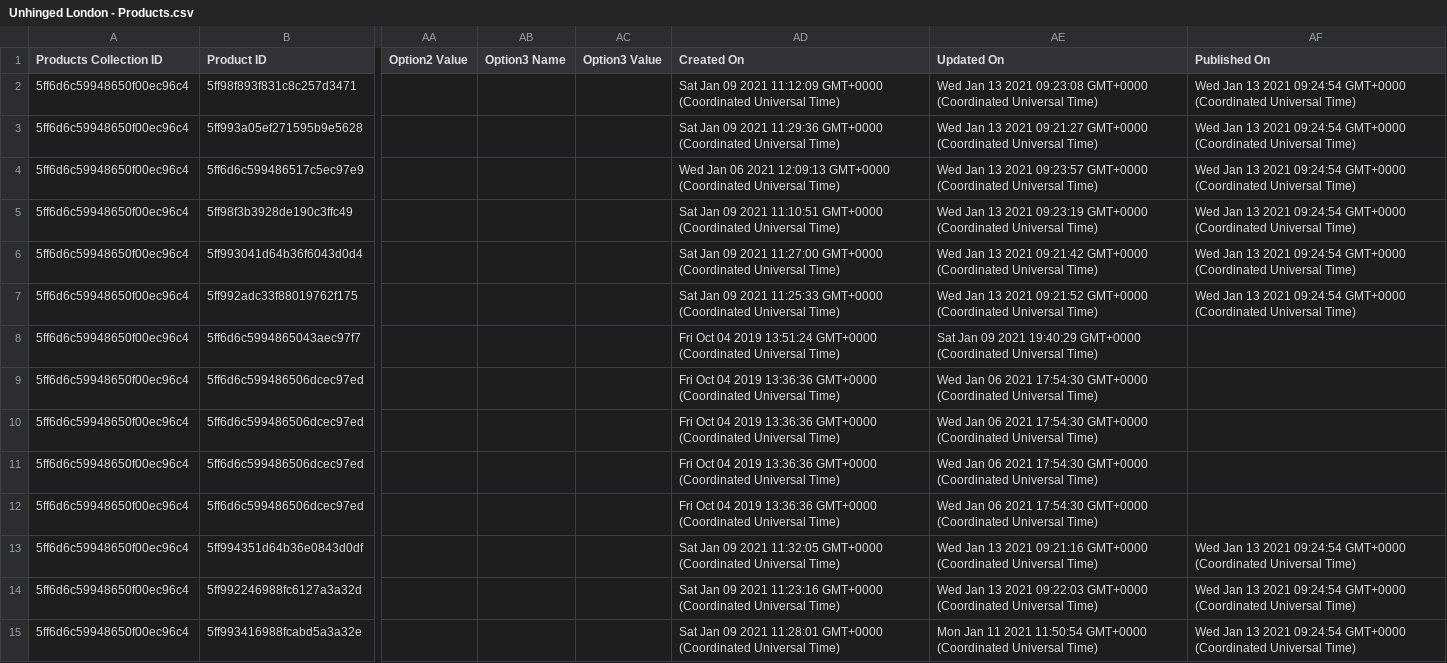
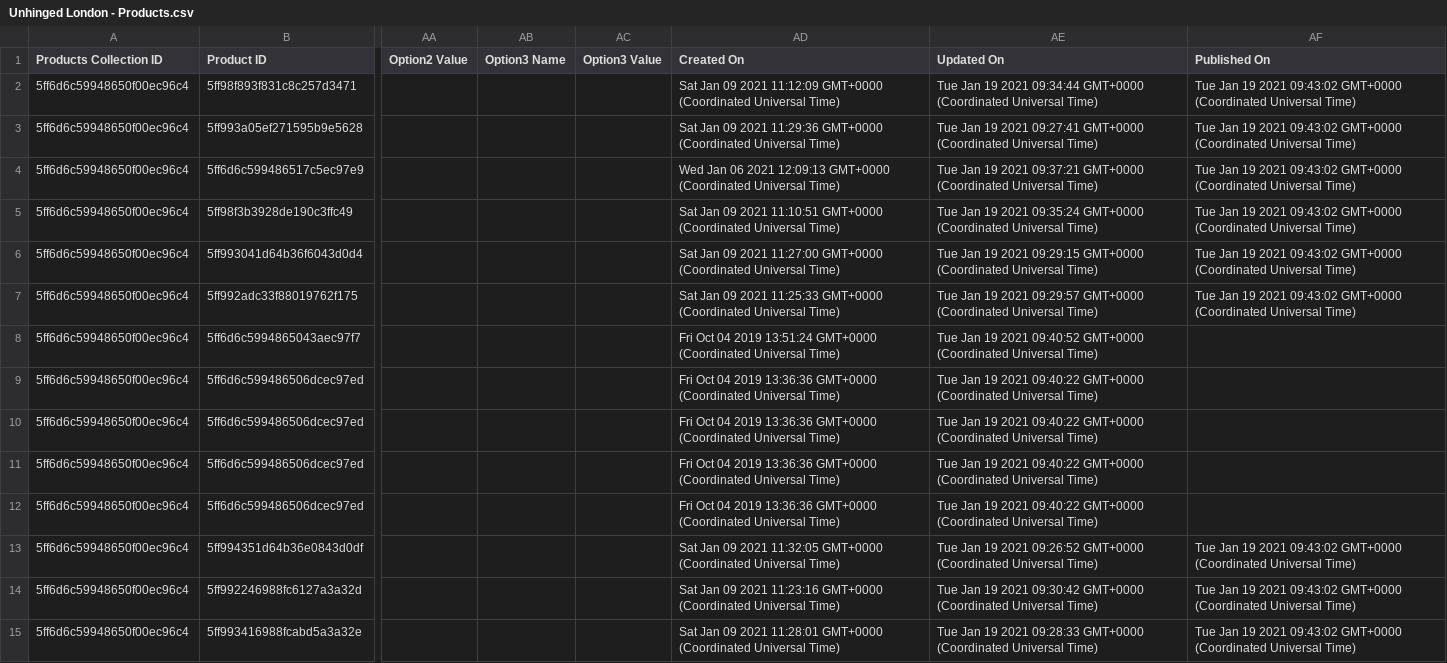
Before and after one commit to TweetUncover/Unhinged-London, a CSV file: Unhinged London - Products.csv, drawn as a sheet; only a part is shown, gaps mark what is left out; the diff covers the shown part only; the diff names each change by its address in the sheet, - before the commit and + after, or states it on an @@ line.

```diff
--- a/Unhinged London - Products.csv
+++ b/Unhinged London - Products.csv
-AE2 (Updated On): Wed Jan 13 2021 09:23:08 GMT+0000 (Coordinated…
+AE2 (Updated On): Tue Jan 19 2021 09:34:44 GMT+0000 (Coordinated…
-AF2:AF7 (Published On): Wed Jan 13 2021 09:24:54 GMT+0000 (Coordinated…
+AF2:AF7 (Published On): Tue Jan 19 2021 09:43:02 GMT+0000 (Coordinated…
-AE3 (Updated On): Wed Jan 13 2021 09:21:27 GMT+0000 (Coordinated…
+AE3 (Updated On): Tue Jan 19 2021 09:27:41 GMT+0000 (Coordinated…
-AE4 (Updated On): Wed Jan 13 2021 09:23:57 GMT+0000 (Coordinated…
+AE4 (Updated On): Tue Jan 19 2021 09:37:21 GMT+0000 (Coordinated…
-AE5 (Updated On): Wed Jan 13 2021 09:23:19 GMT+0000 (Coordinated…
+AE5 (Updated On): Tue Jan 19 2021 09:35:24 GMT+0000 (Coordinated…
-AE6 (Updated On): Wed Jan 13 2021 09:21:42 GMT+0000 (Coordinated…
+AE6 (Updated On): Tue Jan 19 2021 09:29:15 GMT+0000 (Coordinated…
-AE7 (Updated On): Wed Jan 13 2021 09:21:52 GMT+0000 (Coordinated…
+AE7 (Updated On): Tue Jan 19 2021 09:29:57 GMT+0000 (Coordinated…
-AE8 (Updated On): Sat Jan 09 2021 19:40:29 GMT+0000 (Coordinated…
+AE8 (Updated On): Tue Jan 19 2021 09:40:52 GMT+0000 (Coordinated…
-AE9:AE12 (Updated On): Wed Jan 06 2021 17:54:30 GMT+0000 (Coordinated…
+AE9:AE12 (Updated On): Tue Jan 19 2021 09:40:22 GMT+0000 (Coordinated…
-AE13 (Updated On): Wed Jan 13 2021 09:21:16 GMT+0000 (Coordinated…
+AE13 (Updated On): Tue Jan 19 2021 09:26:52 GMT+0000 (Coordinated…
-AF13:AF15 (Published On): Wed Jan 13 2021 09:24:54 GMT+0000 (Coordinated…
+AF13:AF15 (Published On): Tue Jan 19 2021 09:43:02 GMT+0000 (Coordinated…
-AE14 (Updated On): Wed Jan 13 2021 09:22:03 GMT+0000 (Coordinated…
+AE14 (Updated On): Tue Jan 19 2021 09:30:42 GMT+0000 (Coordinated…
-AE15 (Updated On): Mon Jan 11 2021 11:50:54 GMT+0000 (Coordinated…
+AE15 (Updated On): Tue Jan 19 2021 09:28:33 GMT+0000 (Coordinated…
```
Also changed, not shown: 28 edited cells elsewhere in this file.
